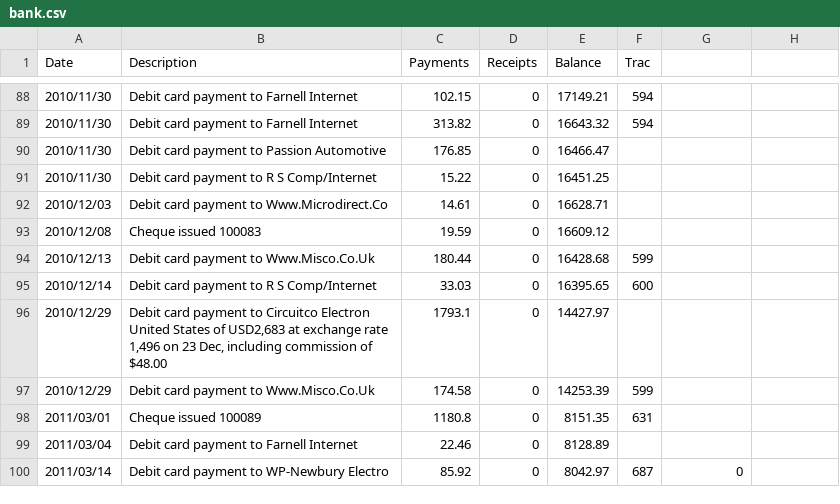
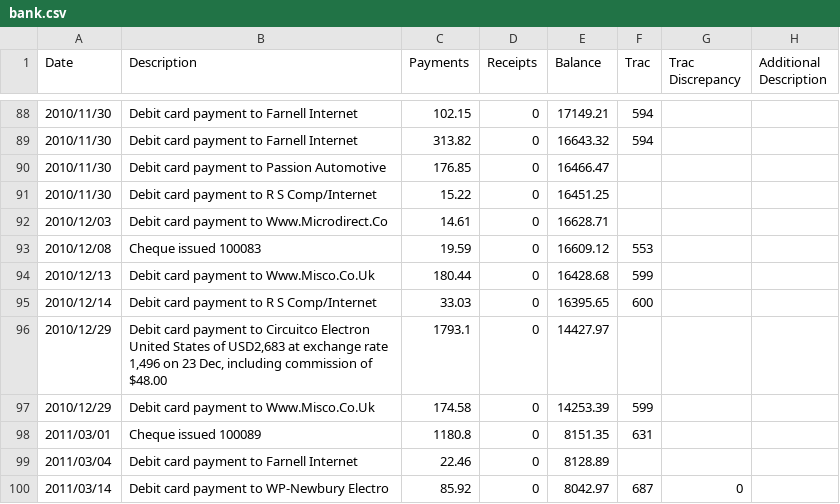
Before and after one commit to srobo-legacy/bank, a CSV file: bank.csv, drawn as a sheet; only a part is shown, gaps mark what is left out; the diff covers the shown part only.

Commit message:
Add transaction descriptions harvested from chequebook

```diff
--- a/bank.csv
+++ b/bank.csv
@@ -1 +1 @@
-Date,Description,Payments,Receipts,Balance,Trac,
+Date,Description,Payments,Receipts,Balance,Trac,"Trac Discrepancy","Additional Description"
@@ -93 +93 @@ Date,Description,Payments,Receipts,Balance,Trac,
-2010/12/08,Cheque issued 100083,19.59,0,16609.12,,
+2010/12/08,"Cheque issued 100083",19.59,0,16609.12,553,,
```
Also changed, not shown: 15 edited cells elsewhere in this file.
